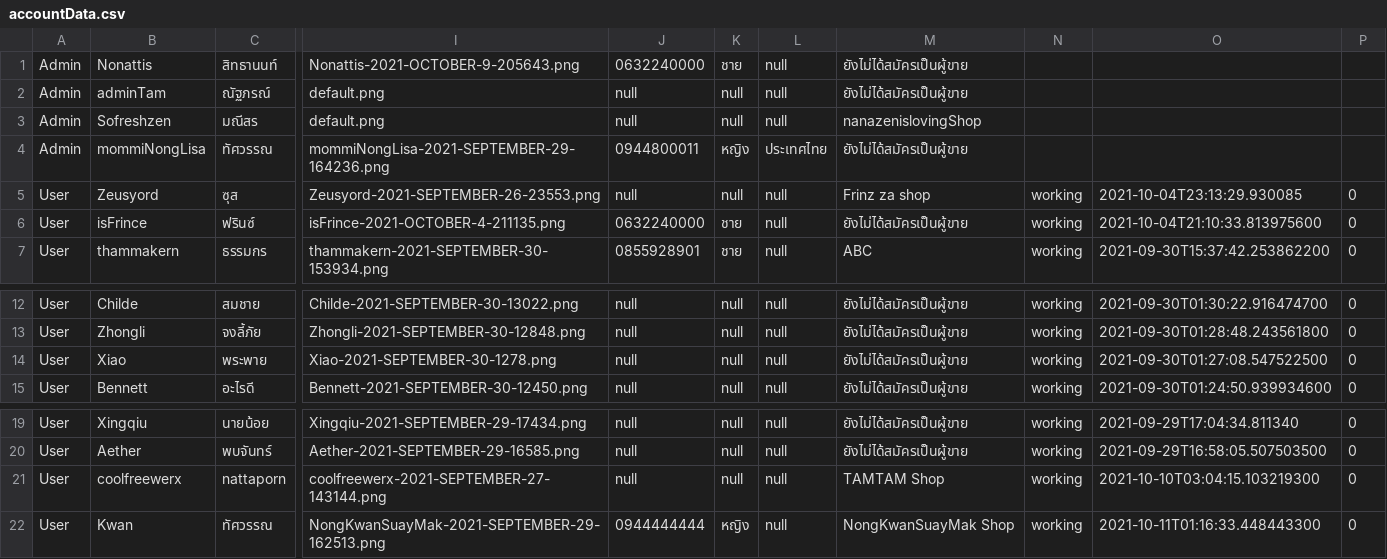
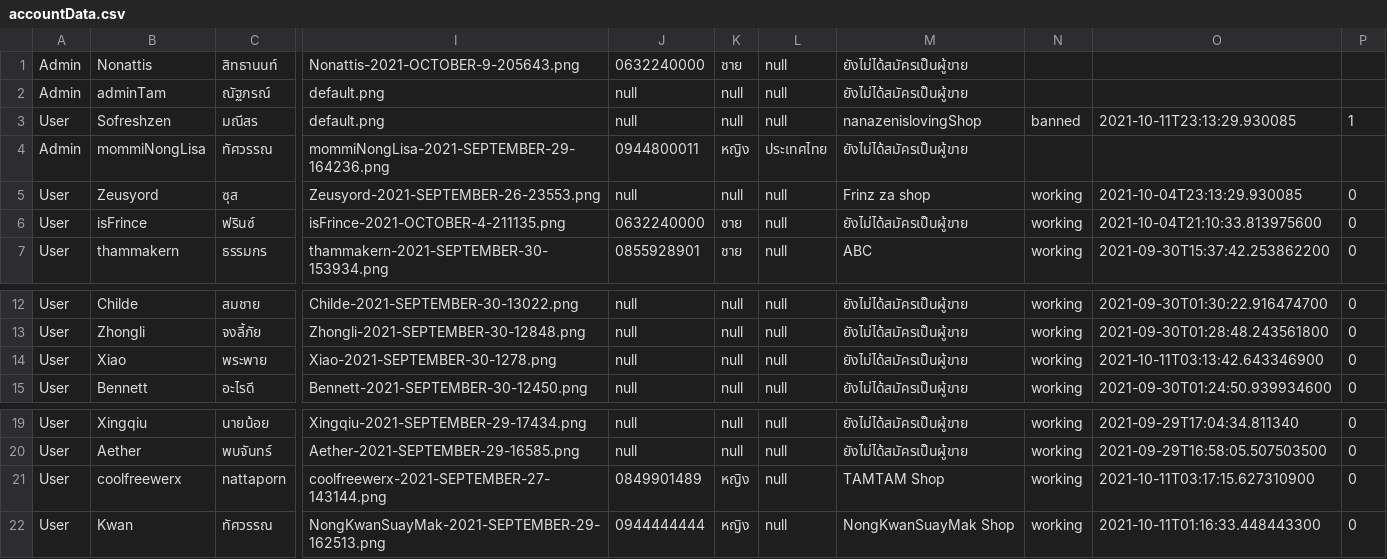
Before and after one commit to Coolfreewerx/book-shop, a CSV file: csv-data/accountData.csv, drawn as a sheet; only a part is shown, gaps mark what is left out; the diff names each change by its address in the sheet, - before the commit and + after, or states it on an @@ line.

```diff
--- a/csv-data/accountData.csv
+++ b/csv-data/accountData.csv
-A3: Admin
+A3: User
-N3: (empty)
+N3: banned
-O3: (empty)
+O3: 2021-10-11T23:13:29.930085
-P3: (empty)
+P3: 1
-O14: 2021-09-30T01:27:08.547522500
+O14: 2021-10-11T03:13:42.643346900
-J21: null
+J21: 0849901489
-K21: null
+K21: หญิง
-O21: 2021-10-10T03:04:15.103219300
+O21: 2021-10-11T03:17:15.627310900
```
Also changed, not shown: csv-data/bookDetail.csv, csv-data/reviews.csv, 1 other file.
